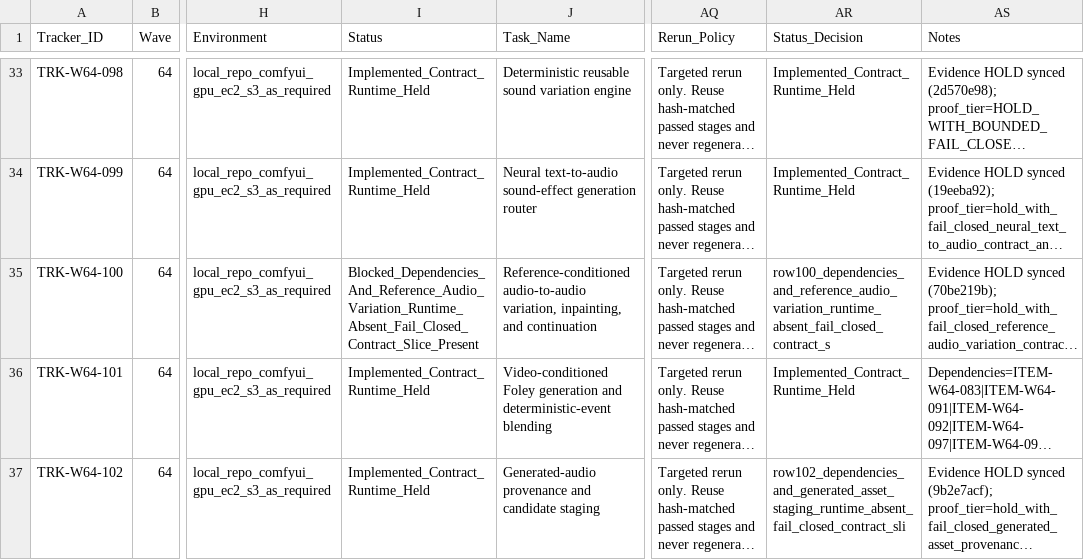
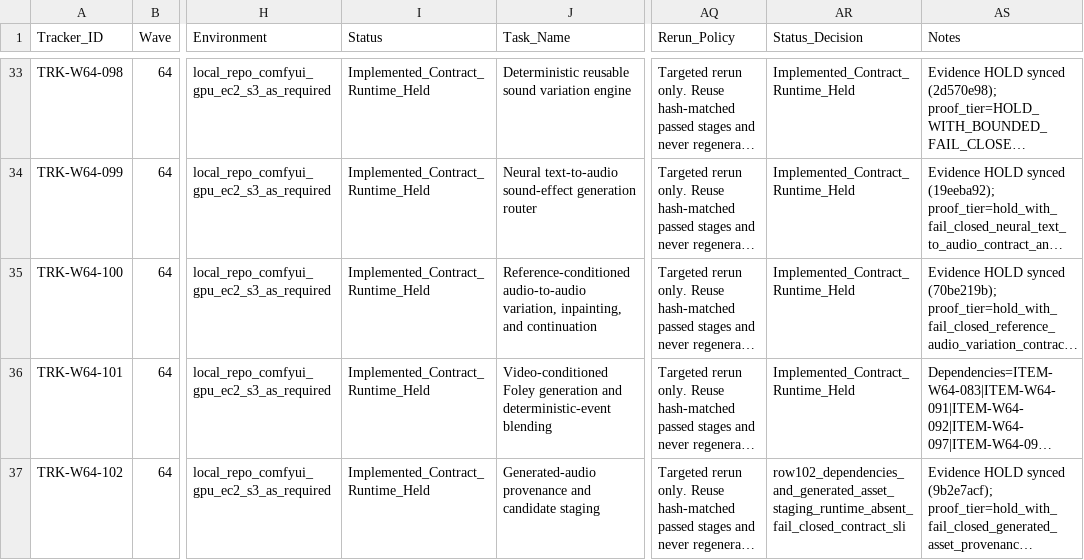
Before and after one commit to KevinSGarrett/Comfy_UI_Main, a CSV file: Plan/Tracker/Waves/Wave64/WAVE64_AUTONOMOUS_SOUND_INTELLIGENCE_TRACKER_ROWS.csv, drawn as a sheet; only a part is shown, gaps mark what is left out; long unchanged cells end in …; the diff names each change by its address in the sheet, - before the commit and + after, or states it on an @@ line.

Commit message:
Reconcile Row100 reference audio variation

```diff
--- a/Plan/Tracker/Waves/Wave64/WAVE64_AUTONOMOUS_SOUND_INTELLIGENCE_TRACKER_ROWS.csv
+++ b/Plan/Tracker/Waves/Wave64/WAVE64_AUTONOMOUS_SOUND_INTELLIGENCE_TRACKER_ROWS.csv
-I35 (Status): Blocked_Dependencies_And_Reference_Audio_Variation_Runtime_Absent_Fail_Closed_Contract_Slice_Present
+I35 (Status): Implemented_Contract_Runtime_Held
-AR35 (Status_Decision): row100_dependencies_and_reference_audio_variation_runtime_absent_fail_closed_contract_s
+AR35 (Status_Decision): Implemented_Contract_Runtime_Held
```
Also changed, not shown: Plan/Items/Waves/Wave64/WAVE64_AUTONOMOUS_SOUND_INTELLIGENCE_ITEM_ROWS.csv, 13 other files.
